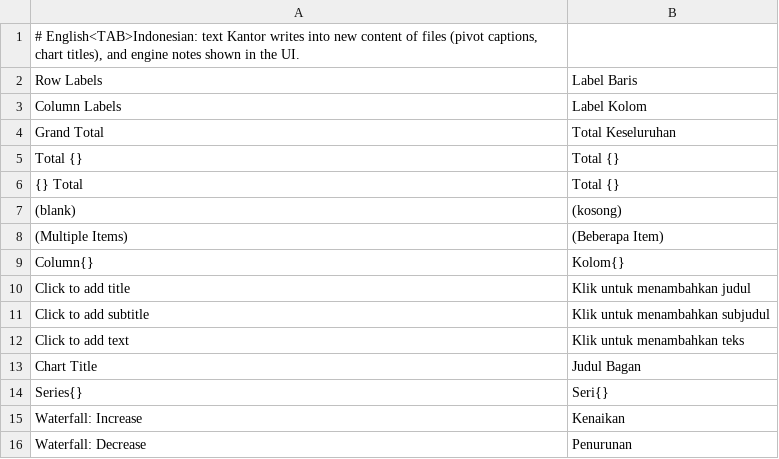
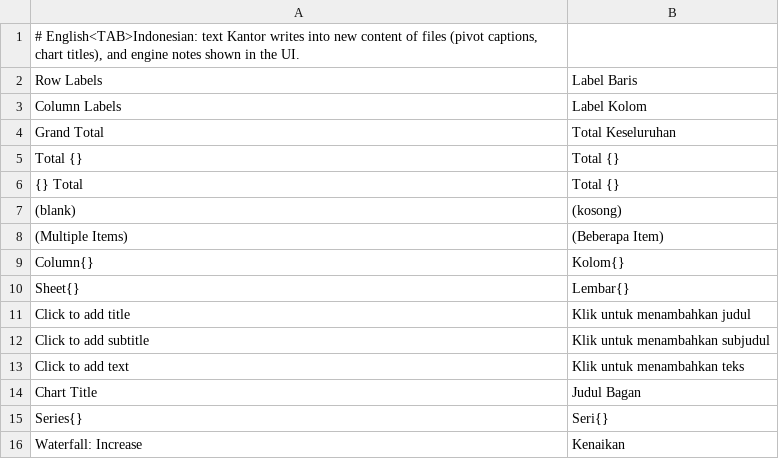
Before and after one commit to dzulfikar08/kantor, a TSV file: crates/kantor_ui/i18n/content.tsv, drawn as a sheet; only a part is shown; the shorter side is filled out with more unchanged rows; the diff names each change by its address in the sheet, - before the commit and + after, or states it on an @@ line.

Commit message:
Sheets: new sheets named in the interface language
Insert and a PivotTable on a new sheet now share next_sheet_name, with
the prefix from the content translator (Lembar4 in Indonesian). The
pivot sheet used IronCalc's new_sheet, which named it Sheet<first free
number> in English whatever the language and ignored chart sheets.

```diff
--- a/crates/kantor_ui/i18n/content.tsv
+++ b/crates/kantor_ui/i18n/content.tsv
+row 10: Sheet{} | Lembar{}
```
Also changed, not shown: 4 other files.
